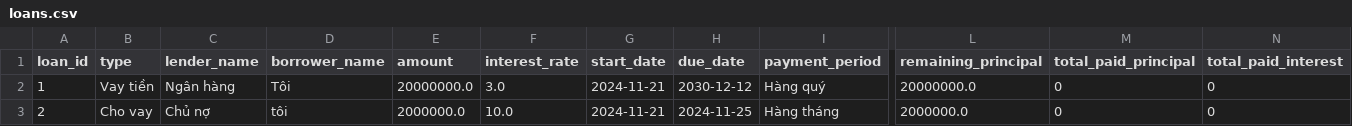
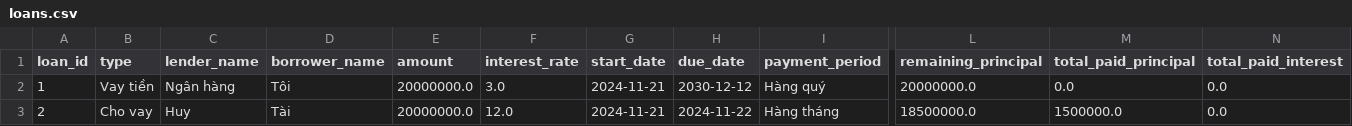
Before and after one commit to Coffat/DoAnOOP, a CSV file: finance_manager/data/loans.csv, drawn as a sheet; only a part is shown, gaps mark what is left out; the diff names each change by its address in the sheet, - before the commit and + after, or states it on an @@ line.

```diff
--- a/finance_manager/data/loans.csv
+++ b/finance_manager/data/loans.csv
-M2 (total_paid_principal): 0
+M2 (total_paid_principal): 0.0
-N2:N3 (total_paid_interest): 0
+N2:N3 (total_paid_interest): 0.0
-C3 (lender_name): Chủ nợ
+C3 (lender_name): Huy
-D3 (borrower_name): tôi
+D3 (borrower_name): Tài
-E3 (amount): 2000000.0
+E3 (amount): 20000000.0
-F3 (interest_rate): 10.0
+F3 (interest_rate): 12.0
-H3 (due_date): 2024-11-25
+H3 (due_date): 2024-11-22
-L3 (remaining_principal): 2000000.0
+L3 (remaining_principal): 18500000.0
-M3 (total_paid_principal): 0
+M3 (total_paid_principal): 1500000.0
```
Also changed, not shown: finance_manager/data/transactions.csv, 4 other files.
